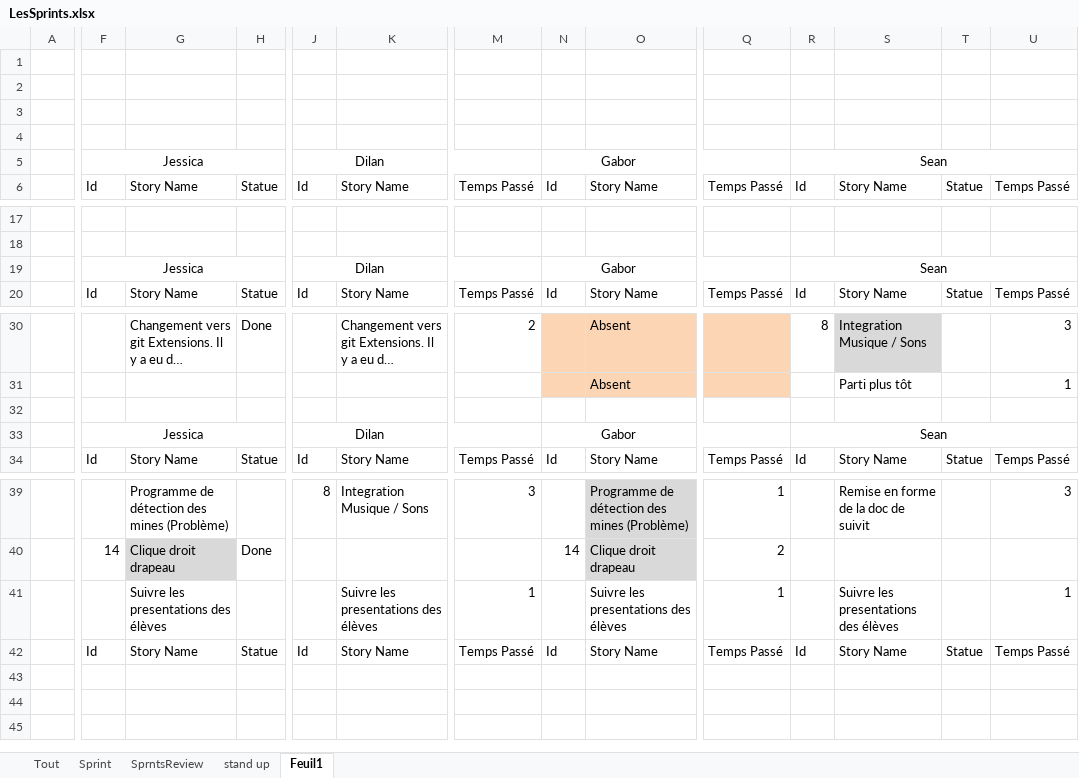
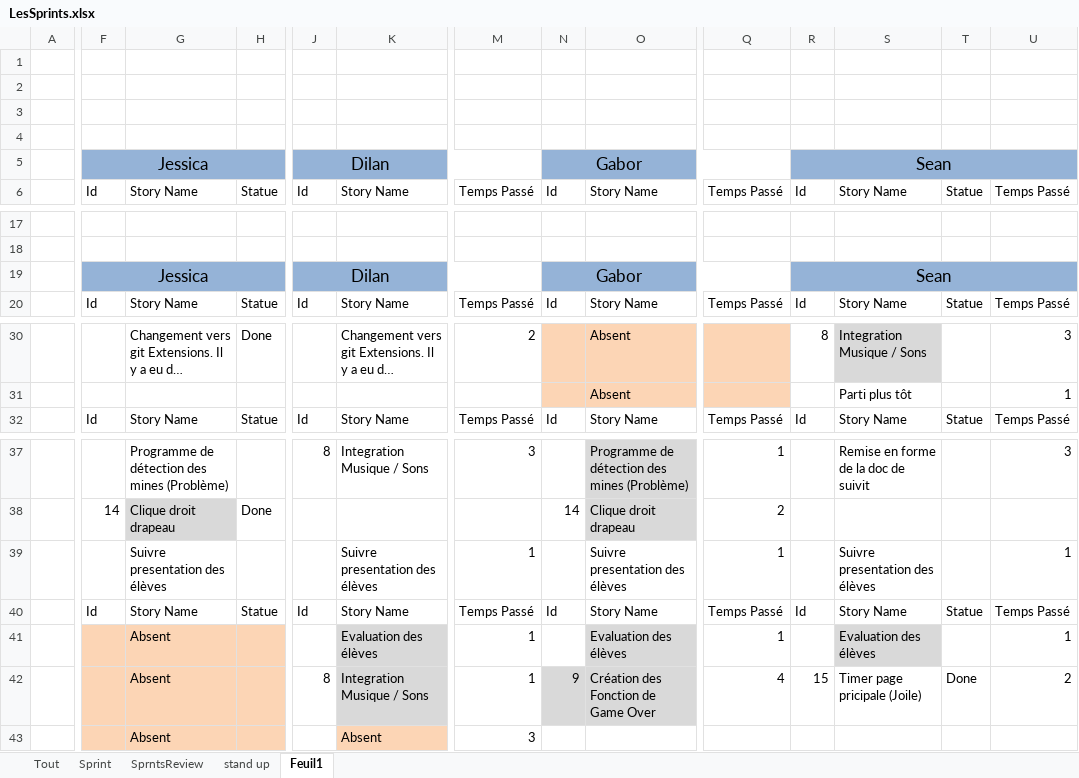
Before and after one commit to Nalid/Demineur, an Excel workbook: Doc_SCRUM/LesSprints.xlsx, sheet Feuil1, drawn as a sheet; only a part is shown, gaps mark what is left out; long unchanged cells end in …; values as stored, in another font and other column widths than the file's, no borders; removed rows and columns are numbered as before the commit, all else as after; rows hold the shown columns only; the diff covers the shown part only; the diff names each change by its address in the sheet, - before the commit and + after, or states it on an @@ line.

Commit message:
Update Sprint

```diff
--- a/Doc_SCRUM/LesSprints.xlsx (sheet Feuil1)
+++ b/Doc_SCRUM/LesSprints.xlsx (sheet Feuil1)
-F5:U5 fill: none
+F5:U5 fill: #95B3D7
@@ F5 text size: larger @@
@@ J5 text size: larger @@
@@ N5 text size: larger @@
@@ R5 text size: larger @@
-F19:U19 fill: none
+F19:U19 fill: #95B3D7
@@ F19 text size: larger @@
@@ J19 text size: larger @@
@@ N19 text size: larger @@
@@ R19 text size: larger @@
-row 32: (empty)
-row 33:  | Jessica |  |  | Dilan |  |  | Gabor |  |  | Sean
-G39: Suivre les presentations des élèves
+G39: Suivre presentation des élèves
-K39: Suivre les presentations des élèves
+K39: Suivre presentation des élèves
-O39: Suivre les presentations des élèves
+O39: Suivre presentation des élèves
-S39: Suivre les presentations des élèves
+S39: Suivre presentation des élèves
+row 41:  |  | Absent |  |  | Evaluation des élèves | 1 |  | Evaluation des élèves | 1 |  | Evaluation des élèves |  | 1
+row 42:  |  | Absent |  | 8 | Integration Musique / Sons | 1 | 9 | Création des Fonction de Game Over | 4 | 15 | Timer page pricipale (Joile) | Done | 2
+row 43:  |  | Absent |  |  | Absent | 3
```
Also changed, not shown: cell formats and merged cells elsewhere in this sheet.
